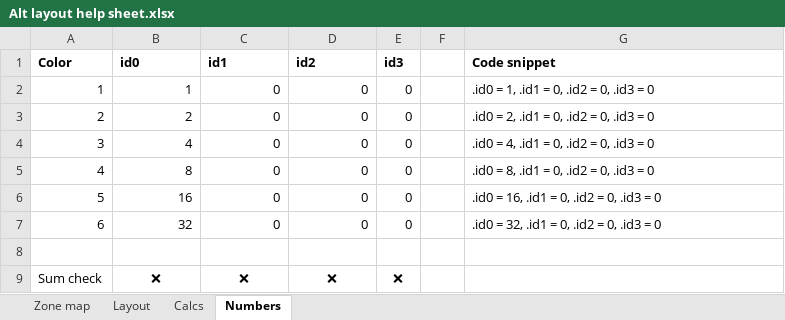
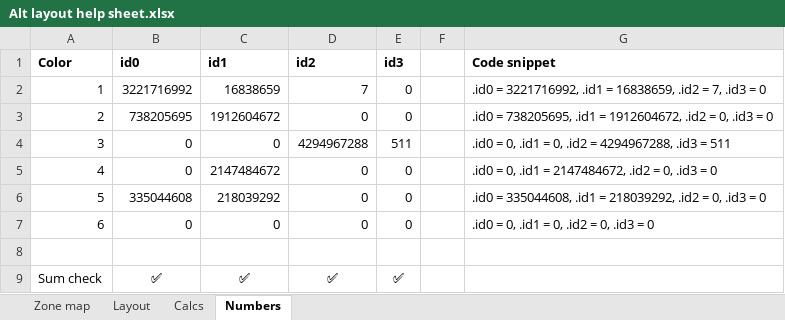
Before and after one commit to liamkelley93/qmk_firmware, an Excel workbook: Notes and scripts/Alt layout help sheet.xlsx, sheet Numbers, drawn as a sheet; values as stored, in another font and other column widths than the file's, no borders; the diff names each change by its address in the sheet, - before the commit and + after, or states it on an @@ line.

```diff
--- a/Notes and scripts/Alt layout help sheet.xlsx (sheet Numbers)
+++ b/Notes and scripts/Alt layout help sheet.xlsx (sheet Numbers)
-B2 (id0): 1
+B2 (id0): 3221716992
-C2 (id1): 0
+C2 (id1): 16838659
-D2 (id2): 0
+D2 (id2): 7
-G2 (Code snippet): .id0 = 1, .id1 = 0, .id2 = 0, .id3 =…
+G2 (Code snippet): .id0 = 3221716992, .id1 = 16838659, .id2 = 7, .id3 =…
-B3 (id0): 2
+B3 (id0): 738205695
-C3 (id1): 0
+C3 (id1): 1912604672
-G3 (Code snippet): .id0 = 2, .id1 = 0, .id2 =…
+G3 (Code snippet): .id0 = 738205695, .id1 = 1912604672, .id2 =…
-B4 (id0): 4
+B4 (id0): 0
-D4 (id2): 0
+D4 (id2): 4294967288
-E4 (id3): 0
+E4 (id3): 511
-G4 (Code snippet): .id0 = 4, .id1 = 0, .id2 = 0, .id3 = 0
+G4 (Code snippet): .id0 = 0, .id1 = 0, .id2 = 4294967288, .id3 = 511
-B5 (id0): 8
+B5 (id0): 0
-C5 (id1): 0
+C5 (id1): 2147484672
-G5 (Code snippet): .id0 = 8, .id1 = 0, .id2 = 0, .id3 = 0
+G5 (Code snippet): .id0 = 0, .id1 = 2147484672, .id2 = 0, .id3 = 0
-B6 (id0): 16
+B6 (id0): 335044608
-C6 (id1): 0
+C6 (id1): 218039292
-G6 (Code snippet): .id0 = 16, .id1 = 0, .id2 =…
+G6 (Code snippet): .id0 = 335044608, .id1 = 218039292, .id2 =…
-B7 (id0): 32
+B7 (id0): 0
-G7 (Code snippet): .id0 = 32, .id1 = 0, .id2 = 0, .id3 = 0
+G7 (Code snippet): .id0 = 0, .id1 = 0, .id2 = 0, .id3 = 0
-B9 (id0): ❌
+B9 (id0): ✅
-C9 (id1): ❌
+C9 (id1): ✅
-D9 (id2): ❌
+D9 (id2): ✅
-E9 (id3): ❌
+E9 (id3): ✅
```
Also changed, not shown: sheet Calcs, sheet Layout, Notes and scripts/Ctrl layout help sheet.xlsx, 5 other files.
